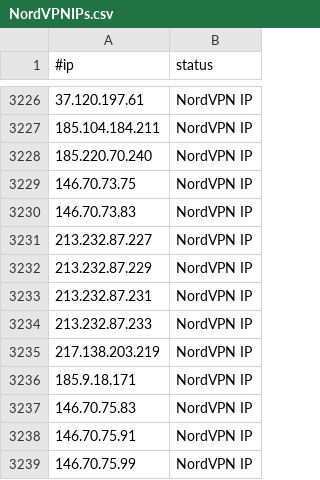
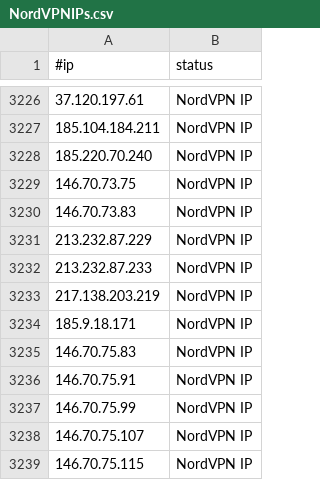
Before and after one commit to ElCapitanXSec/C2IntelFeeds, a CSV file: vpn/NordVPNIPs.csv, drawn as a sheet; only a part is shown, gaps mark what is left out; the shorter side is filled out with more unchanged rows; the diff names each change by its address in the sheet, - before the commit and + after, or states it on an @@ line.

```diff
--- a/vpn/NordVPNIPs.csv
+++ b/vpn/NordVPNIPs.csv
-row 3231: 213.232.87.227 | NordVPN IP
-row 3233: 213.232.87.231 | NordVPN IP
```
Also changed, not shown: 2 other files.
